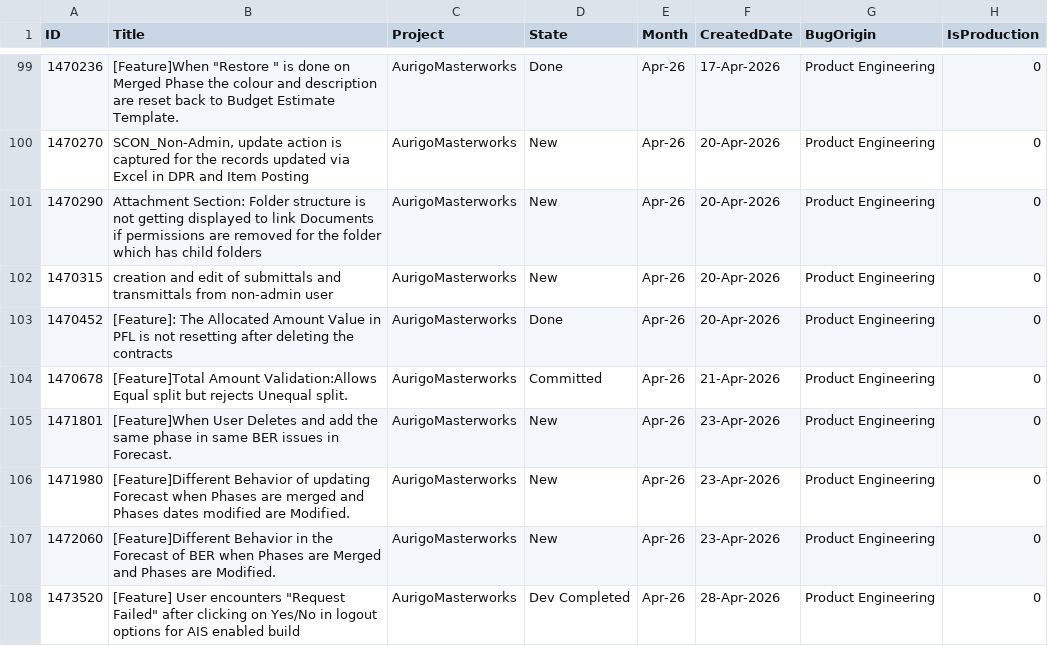
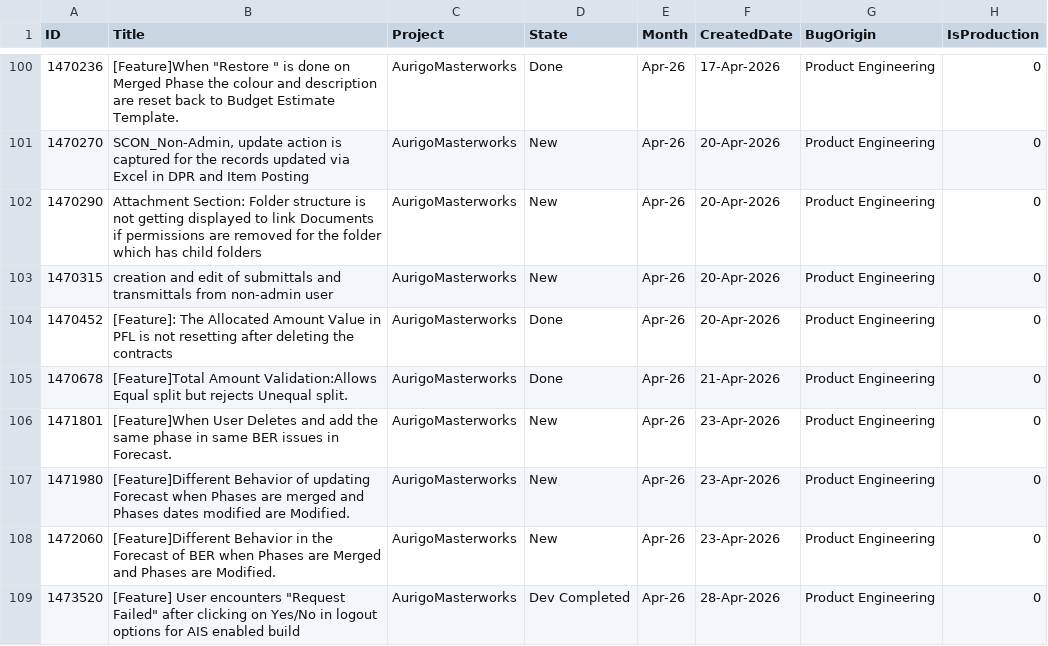
Before and after one commit to manishwali/Experiment, a CSV file: KPI_Bugs.csv, drawn as a sheet; only a part is shown, gaps mark what is left out; the diff covers the shown part only.

```diff
--- a/KPI_Bugs.csv
+++ b/KPI_Bugs.csv
@@ -103,3 +104,3 @@
 "1470452","[Feature]: The Allocated Amount Value in PFL is not resetting after deleting the contracts","AurigoMasterworks","Done","Apr-26","20-Apr-2026","Product Engineering","0"
-"1470678","[Feature]Total Amount Validation:Allows Equal split but rejects Unequal split.","AurigoMasterworks","Committed","Apr-26","21-Apr-2026","Product Engineering","0"
+"1470678","[Feature]Total Amount Validation:Allows Equal split but rejects Unequal split.","AurigoMasterworks","Done","Apr-26","21-Apr-2026","Product Engineering","0"
 "1471801","[Feature]When User Deletes and add the same phase in same BER issues in Forecast.","AurigoMasterworks","New","Apr-26","23-Apr-2026","Product Engineering","0"
```
Also changed, not shown: 2 added rows and 6 edited cells elsewhere in this file, KPI_PBIs.csv.
